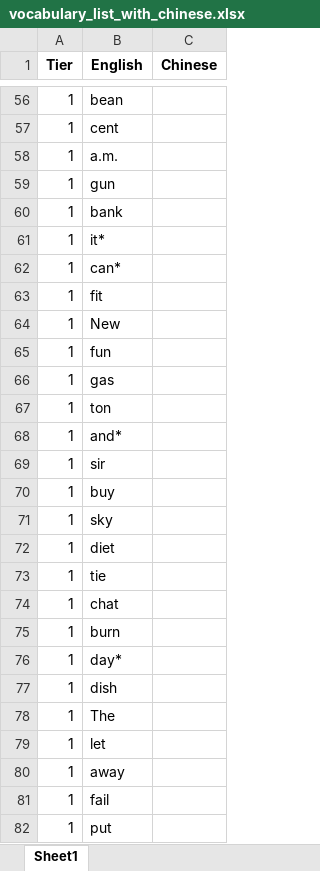
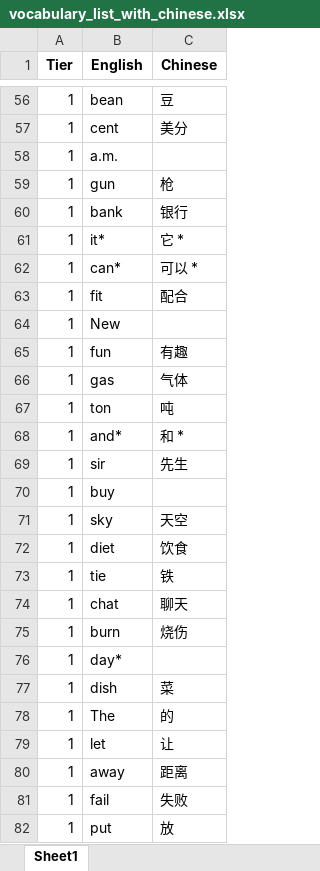
Before and after one commit to LithiumValproate/Pyt-Homework, an Excel workbook: Personal/vocabulary_list_with_chinese.xlsx, sheet Sheet1, drawn as a sheet; only a part is shown, gaps mark what is left out; values as stored, in another font and other column widths than the file's, no borders; the diff covers the shown part only; the diff names each change by its address in the sheet, - before the commit and + after, or states it on an @@ line.

```diff
--- a/Personal/vocabulary_list_with_chinese.xlsx (sheet Sheet1)
+++ b/Personal/vocabulary_list_with_chinese.xlsx (sheet Sheet1)
-C56 (Chinese): (empty)
+C56 (Chinese): 豆
-C57 (Chinese): (empty)
+C57 (Chinese): 美分
-C59 (Chinese): (empty)
+C59 (Chinese): 枪
-C60 (Chinese): (empty)
+C60 (Chinese): 银行
-C61 (Chinese): (empty)
+C61 (Chinese): 它 *
-C62 (Chinese): (empty)
+C62 (Chinese): 可以 *
-C63 (Chinese): (empty)
+C63 (Chinese): 配合
-C65 (Chinese): (empty)
+C65 (Chinese): 有趣
-C66 (Chinese): (empty)
+C66 (Chinese): 气体
-C67 (Chinese): (empty)
+C67 (Chinese): 吨
-C68 (Chinese): (empty)
+C68 (Chinese): 和 *
-C69 (Chinese): (empty)
+C69 (Chinese): 先生
-C71 (Chinese): (empty)
+C71 (Chinese): 天空
-C72 (Chinese): (empty)
+C72 (Chinese): 饮食
-C73 (Chinese): (empty)
+C73 (Chinese): 铁
-C74 (Chinese): (empty)
+C74 (Chinese): 聊天
-C75 (Chinese): (empty)
+C75 (Chinese): 烧伤
-C77 (Chinese): (empty)
+C77 (Chinese): 菜
-C78 (Chinese): (empty)
+C78 (Chinese): 的
-C79 (Chinese): (empty)
+C79 (Chinese): 让
-C80 (Chinese): (empty)
+C80 (Chinese): 距离
-C81 (Chinese): (empty)
+C81 (Chinese): 失败
-C82 (Chinese): (empty)
+C82 (Chinese): 放
```
Also changed, not shown: 1608 edited cells elsewhere in this sheet.
